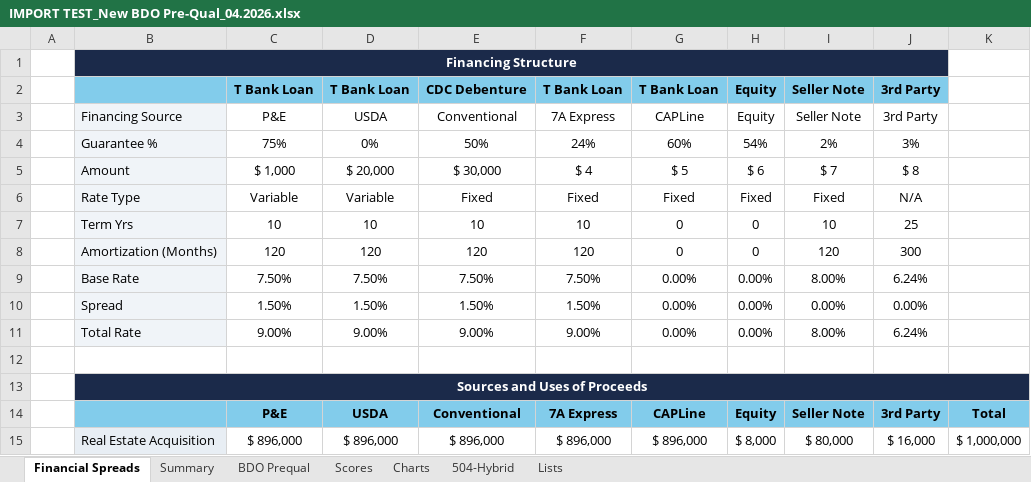
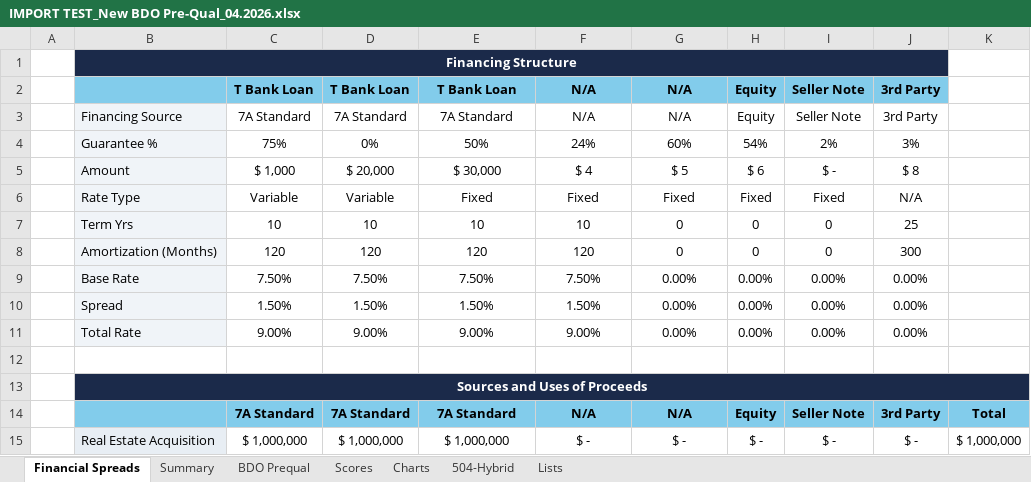
Before and after one commit to srachal-tectonic/BDO-App, an Excel workbook: sheets/IMPORT TEST_New BDO Pre-Qual_04.2026.xlsx, sheet Financial Spreads, drawn as a sheet; only a part is shown; values as stored, in another font and other column widths than the file's, no borders; removed rows and columns are numbered as before the commit, all else as after; the diff covers the shown part only; the diff names each change by its address in the sheet, - before the commit and + after, or states it on an @@ line.

Commit message:
Adds Mendix API data fetch, fixes Spreads N/A import, styling changes for smaller screens, new LoanStar Loan ID field.

```diff
--- a/sheets/IMPORT TEST_New BDO Pre-Qual_04.2026.xlsx (sheet Financial Spreads)
+++ b/sheets/IMPORT TEST_New BDO Pre-Qual_04.2026.xlsx (sheet Financial Spreads)
-E2: CDC Debenture
+E2: T Bank Loan
-F2: T Bank Loan
+F2: N/A
-G2: T Bank Loan
+G2: N/A
-C3: P&E
+C3: 7A Standard
-D3: USDA
+D3: 7A Standard
-E3: Conventional
+E3: 7A Standard
-F3: 7A Express
+F3: N/A
-G3: CAPLine
+G3: N/A
-I5: $ 7
+I5: $ -
-I7: 10
+I7: 0
-I8: 120
+I8: 0
-I9: 8.00%
+I9: 0.00%
-J9: 6.24%
+J9: 0.00%
-I11: 8.00%
+I11: 0.00%
-J11: 6.24%
+J11: 0.00%
-row 14:  |  | P&E | USDA | Conventional | 7A Express | CAPLine | Equity | Seller Note | 3rd Party | Total
+row 14:  |  | 7A Standard | 7A Standard | 7A Standard | N/A | N/A | Equity | Seller Note | 3rd Party | Total
-C15: $ 896,000
+C15: $ 1,000,000
-D15: $ 896,000
+D15: $ 1,000,000
-E15: $ 896,000
+E15: $ 1,000,000
-F15: $ 896,000
+F15: $ -
-G15: $ 896,000
+G15: $ -
-H15: $ 8,000
+H15: $ -
-I15: $ 80,000
+I15: $ -
-J15: $ 16,000
+J15: $ -
```
Also changed, not shown: 159 edited cells elsewhere in this sheet, sheet BDO Prequal, sheet Charts, sheet Summary, 3 other files.
